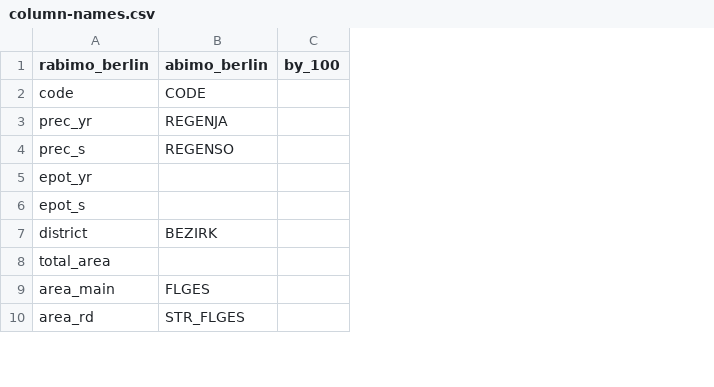
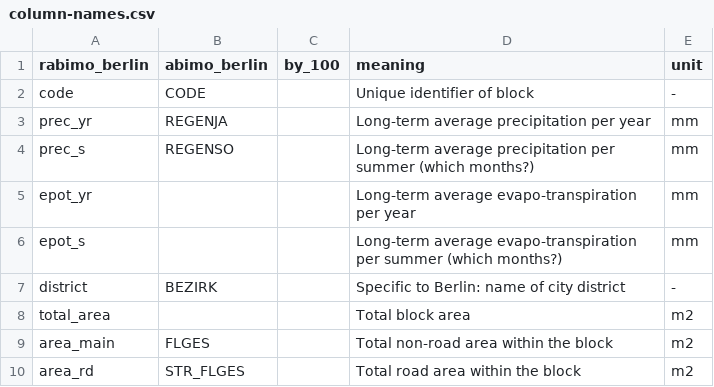
Before and after one commit to pmoevius/kwb.rabimo, a CSV file: inst/extdata/column-names.csv, drawn as a sheet; only a part is shown; the diff names each change by its address in the sheet, - before the commit and + after, or states it on an @@ line.

Commit message:
Start to extend column info (TODO: finish!)

```diff
--- a/inst/extdata/column-names.csv
+++ b/inst/extdata/column-names.csv
+column D (meaning), rows 2-10: Unique identifier of block | Long-term average precipitation per year | Long-term average precipitation per summer (which months?) | Long-term average evapo-transpiration per year | Long-term average evapo-transpiration per summer (which months?) | Specific to Berlin: name of city district | Total block area | Total non-road area within the block | Total road area within the block
+column E (unit), rows 2-10: - | mm | mm | mm | mm | - | m2 | m2 | m2
```
